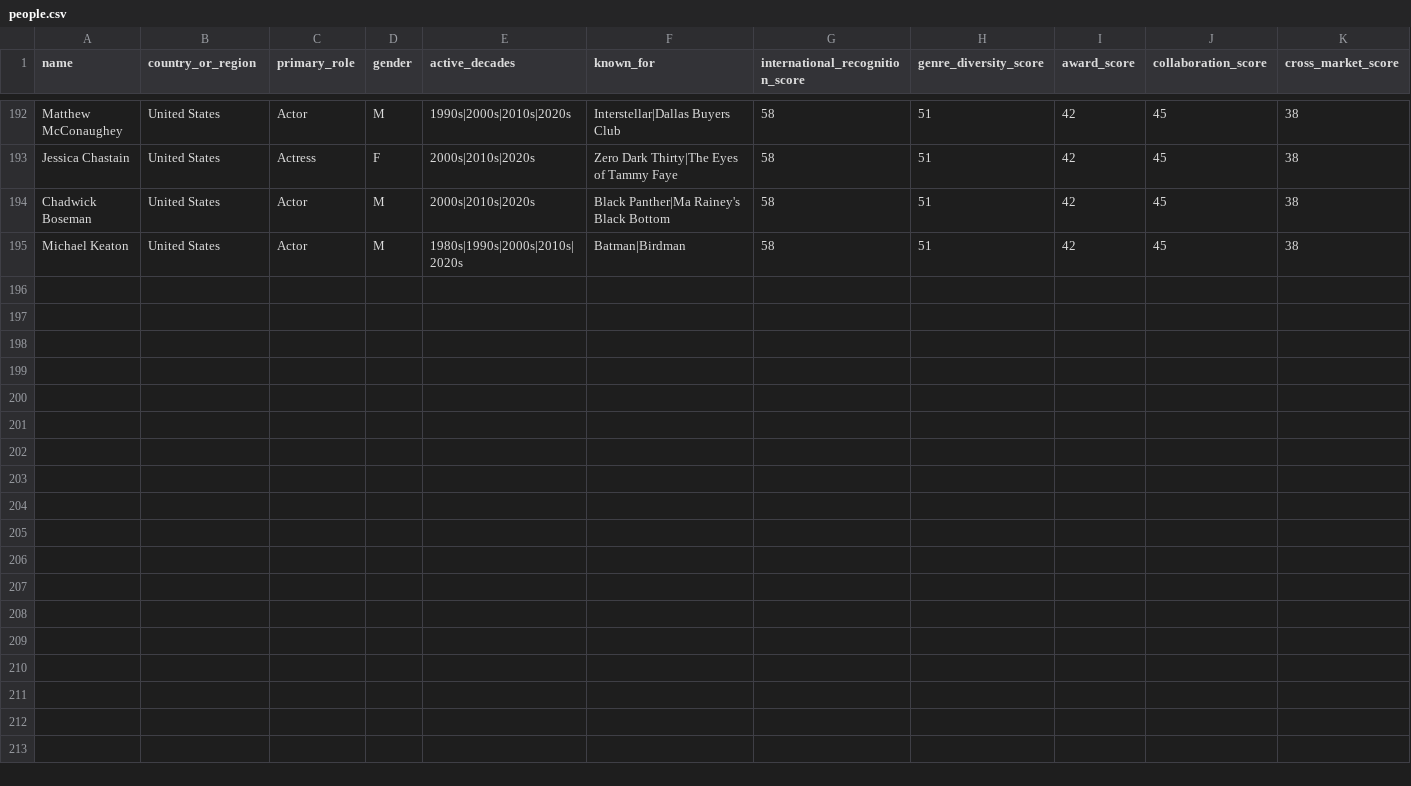
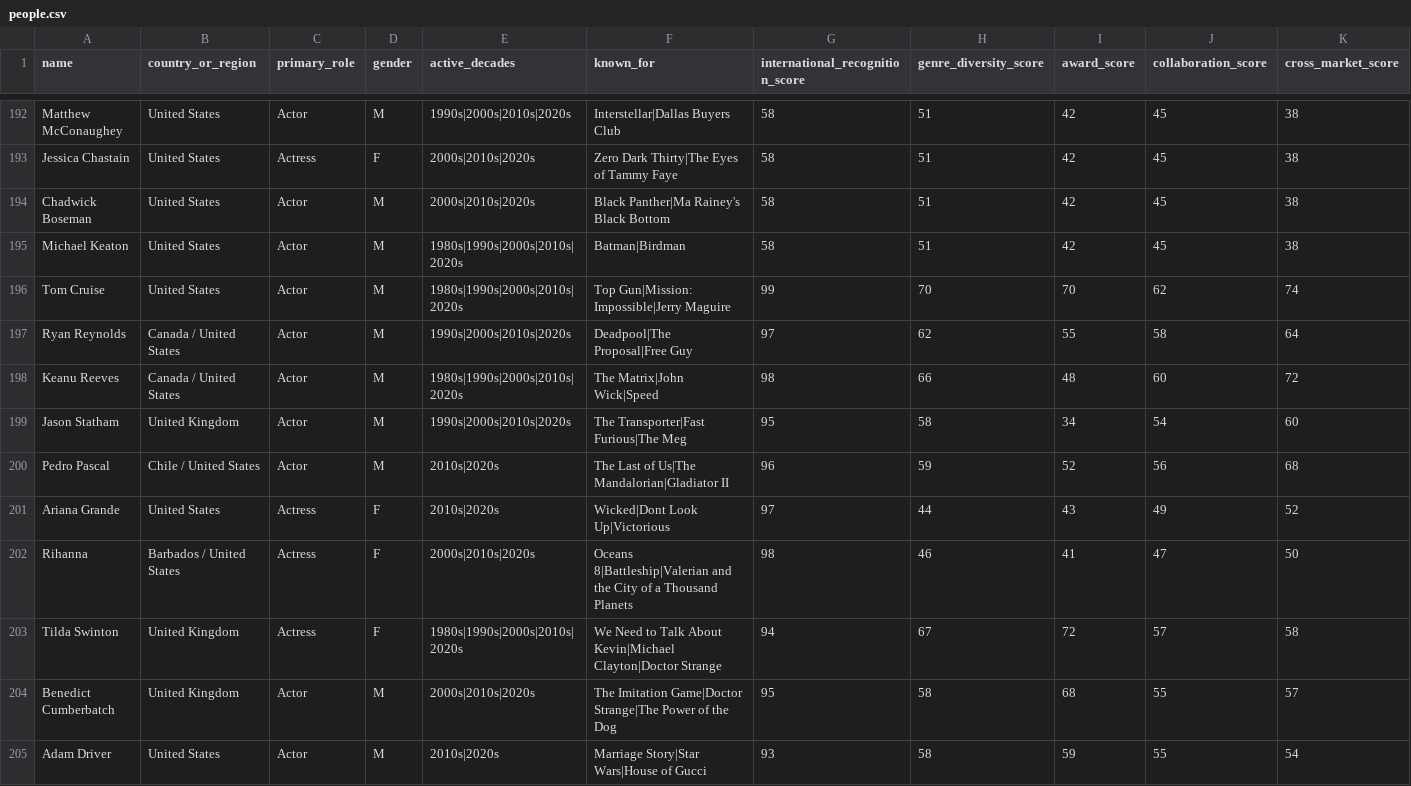
Before and after one commit to nevesliu7/mediagraph, a CSV file: data/people.csv, drawn as a sheet; only a part is shown, gaps mark what is left out; rows hold the shown columns only; the diff names each change by its address in the sheet, - before the commit and + after, or states it on an @@ line.

Commit message:
Expand MediaGraph dataset and add people mode

```diff
--- a/data/people.csv
+++ b/data/people.csv
+row 196: Tom Cruise | United States | Actor | M | 1980s|1990s|2000s|2010s|2020s | Top Gun|Mission: Impossible|Jerry Maguire | 99 | 70 | 70 | 62 | 74
+row 197: Ryan Reynolds | Canada / United States | Actor | M | 1990s|2000s|2010s|2020s | Deadpool|The Proposal|Free Guy | 97 | 62 | 55 | 58 | 64
+row 198: Keanu Reeves | Canada / United States | Actor | M | 1980s|1990s|2000s|2010s|2020s | The Matrix|John Wick|Speed | 98 | 66 | 48 | 60 | 72
+row 199: Jason Statham | United Kingdom | Actor | M | 1990s|2000s|2010s|2020s | The Transporter|Fast Furious|The Meg | 95 | 58 | 34 | 54 | 60
+row 200: Pedro Pascal | Chile / United States | Actor | M | 2010s|2020s | The Last of Us|The Mandalorian|Gladiator II | 96 | 59 | 52 | 56 | 68
+row 201: Ariana Grande | United States | Actress | F | 2010s|2020s | Wicked|Dont Look Up|Victorious | 97 | 44 | 43 | 49 | 52
+row 202: Rihanna | Barbados / United States | Actress | F | 2000s|2010s|2020s | Oceans 8|Battleship|Valerian and the City of a Thousand Planets | 98 | 46 | 41 | 47 | 50
+row 203: Tilda Swinton | United Kingdom | Actress | F | 1980s|1990s|2000s|2010s|2020s | We Need to Talk About Kevin|Michael Clayton|Doctor Strange | 94 | 67 | 72 | 57 | 58
+row 204: Benedict Cumberbatch | United Kingdom | Actor | M | 2000s|2010s|2020s | The Imitation Game|Doctor Strange|The Power of the Dog | 95 | 58 | 68 | 55 | 57
+row 205: Adam Driver | United States | Actor | M | 2010s|2020s | Marriage Story|Star Wars|House of Gucci | 93 | 58 | 59 | 55 | 54
```
Also changed, not shown: data/audience_signals.csv, data/awards.csv, 10 other files.
